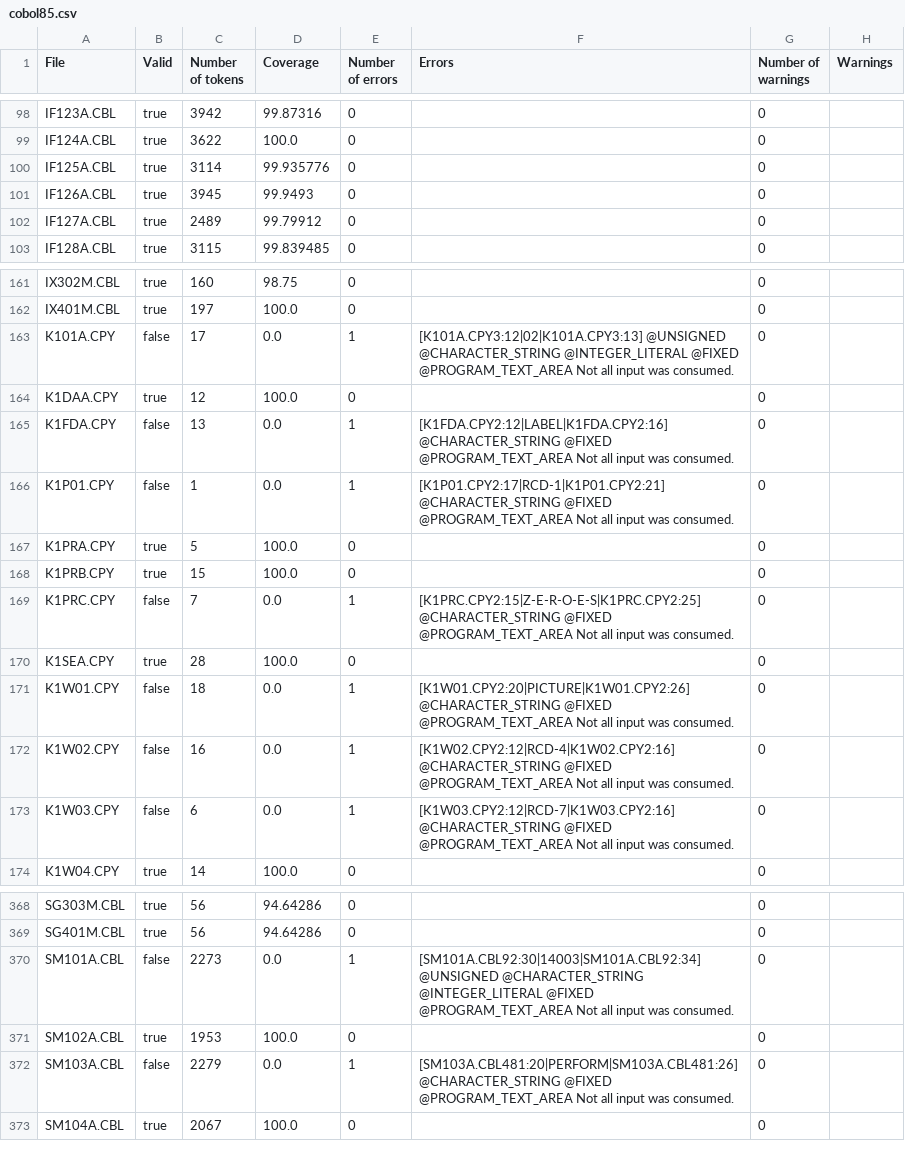
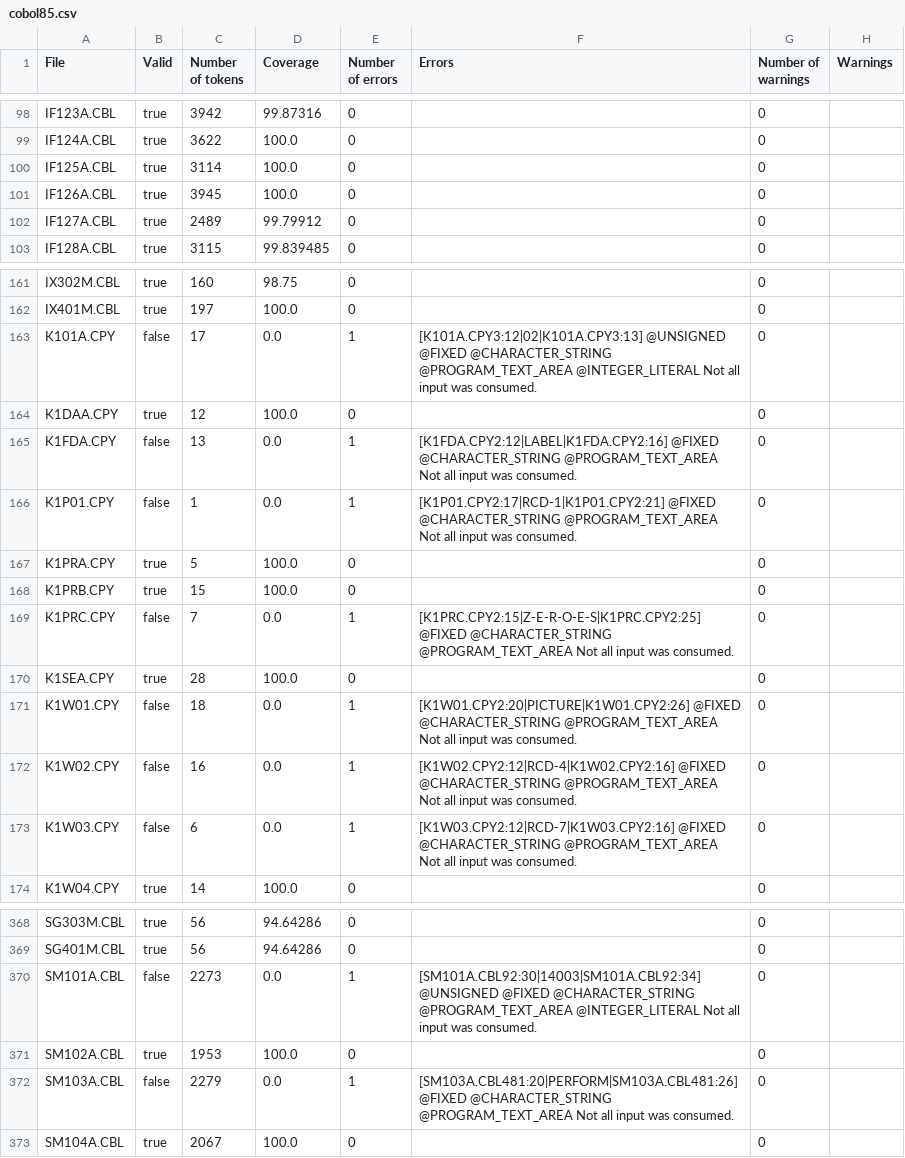
Before and after one commit to krisds/koopa, a CSV file: testsuite/cobol85.csv, drawn as a sheet; only a part is shown, gaps mark what is left out; the diff covers the shown part only.

```diff
--- a/testsuite/cobol85.csv
+++ b/testsuite/cobol85.csv
@@ -99,4 +99,4 @@
 "IF124A.CBL","true","3622","100.0","0","","0",""
-"IF125A.CBL","true","3114","99.935776","0","","0",""
-"IF126A.CBL","true","3945","99.9493","0","","0",""
+"IF125A.CBL","true","3114","100.0","0","","0",""
+"IF126A.CBL","true","3945","100.0","0","","0",""
 "IF127A.CBL","true","2489","99.79912","0","","0",""
@@ -162,13 +162,13 @@
 "IX401M.CBL","true","197","100.0","0","","0",""
-"K101A.CPY","false","17","0.0","1","[K101A.CPY3:12|02|K101A.CPY3:13] @UNSIGNED @CHARACTER_STRING @INTEGER_LITERAL @FIXED @PROGRAM_TEXT_AREA Not all input was consumed.","0",""
+"K101A.CPY","false","17","0.0","1","[K101A.CPY3:12|02|K101A.CPY3:13] @UNSIGNED @FIXED @CHARACTER_STRING @PROGRAM_TEXT_AREA @INTEGER_LITERAL Not all input was consumed.","0",""
 "K1DAA.CPY","true","12","100.0","0","","0",""
-"K1FDA.CPY","false","13","0.0","1","[K1FDA.CPY2:12|LABEL|K1FDA.CPY2:16] @CHARACTER_STRING @FIXED @PROGRAM_TEXT_AREA Not all input was consumed.","0",""
-"K1P01.CPY","false","1","0.0","1","[K1P01.CPY2:17|RCD-1|K1P01.CPY2:21] @CHARACTER_STRING @FIXED @PROGRAM_TEXT_AREA Not all input was consumed.","0",""
+"K1FDA.CPY","false","13","0.0","1","[K1FDA.CPY2:12|LABEL|K1FDA.CPY2:16] @FIXED @CHARACTER_STRING @PROGRAM_TEXT_AREA Not all input was consumed.","0",""
+"K1P01.CPY","false","1","0.0","1","[K1P01.CPY2:17|RCD-1|K1P01.CPY2:21] @FIXED @CHARACTER_STRING @PROGRAM_TEXT_AREA Not all input was consumed.","0",""
 "K1PRA.CPY","true","5","100.0","0","","0",""
 "K1PRB.CPY","true","15","100.0","0","","0",""
-"K1PRC.CPY","false","7","0.0","1","[K1PRC.CPY2:15|Z-E-R-O-E-S|K1PRC.CPY2:25] @CHARACTER_STRING @FIXED @PROGRAM_TEXT_AREA Not all input was consumed.","0",""
+"K1PRC.CPY","false","7","0.0","1","[K1PRC.CPY2:15|Z-E-R-O-E-S|K1PRC.CPY2:25] @FIXED @CHARACTER_STRING @PROGRAM_TEXT_AREA Not all input was consumed.","0",""
 "K1SEA.CPY","true","28","100.0","0","","0",""
-"K1W01.CPY","false","18","0.0","1","[K1W01.CPY2:20|PICTURE|K1W01.CPY2:26] @CHARACTER_STRING @FIXED @PROGRAM_TEXT_AREA Not all input was consumed.","0",""
-"K1W02.CPY","false","16","0.0","1","[K1W02.CPY2:12|RCD-4|K1W02.CPY2:16] @CHARACTER_STRING @FIXED @PROGRAM_TEXT_AREA Not all input was consumed.","0",""
-"K1W03.CPY","false","6","0.0","1","[K1W03.CPY2:12|RCD-7|K1W03.CPY2:16] @CHARACTER_STRING @FIXED @PROGRAM_TEXT_AREA Not all input was consumed.","0",""
+"K1W01.CPY","false","18","0.0","1","[K1W01.CPY2:20|PICTURE|K1W01.CPY2:26] @FIXED @CHARACTER_STRING @PROGRAM_TEXT_AREA Not all input was consumed.","0",""
+"K1W02.CPY","false","16","0.0","1","[K1W02.CPY2:12|RCD-4|K1W02.CPY2:16] @FIXED @CHARACTER_STRING @PROGRAM_TEXT_AREA Not all input was consumed.","0",""
+"K1W03.CPY","false","6","0.0","1","[K1W03.CPY2:12|RCD-7|K1W03.CPY2:16] @FIXED @CHARACTER_STRING @PROGRAM_TEXT_AREA Not all input was consumed.","0",""
 "K1W04.CPY","true","14","100.0","0","","0",""
@@ -369,5 +369,5 @@
 "SG401M.CBL","true","56","94.64286","0","","0",""
-"SM101A.CBL","false","2273","0.0","1","[SM101A.CBL92:30|14003|SM101A.CBL92:34] @UNSIGNED @CHARACTER_STRING @INTEGER_LITERAL @FIXED @PROGRAM_TEXT_AREA Not all input was consumed.","0",""
+"SM101A.CBL","false","2273","0.0","1","[SM101A.CBL92:30|14003|SM101A.CBL92:34] @UNSIGNED @FIXED @CHARACTER_STRING @PROGRAM_TEXT_AREA @INTEGER_LITERAL Not all input was consumed.","0",""
 "SM102A.CBL","true","1953","100.0","0","","0",""
-"SM103A.CBL","false","2279","0.0","1","[SM103A.CBL481:20|PERFORM|SM103A.CBL481:26] @CHARACTER_STRING @FIXED @PROGRAM_TEXT_AREA Not all input was consumed.","0",""
+"SM103A.CBL","false","2279","0.0","1","[SM103A.CBL481:20|PERFORM|SM103A.CBL481:26] @FIXED @CHARACTER_STRING @PROGRAM_TEXT_AREA Not all input was consumed.","0",""
 "SM104A.CBL","true","2067","100.0","0","","0",""
```
Also changed, not shown: 13 edited cells elsewhere in this file, testsuite/cobol85_pp.csv, 10 other files.
